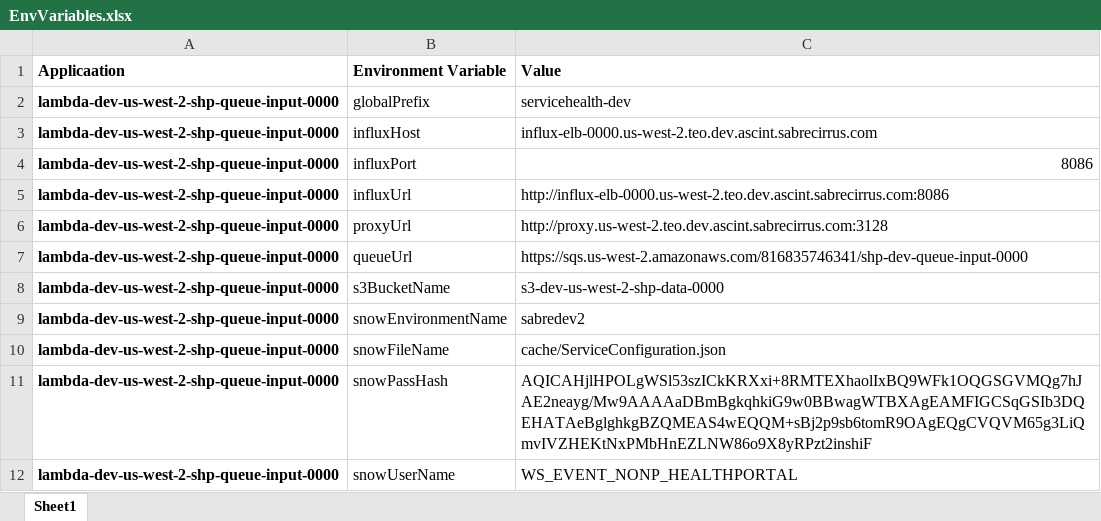
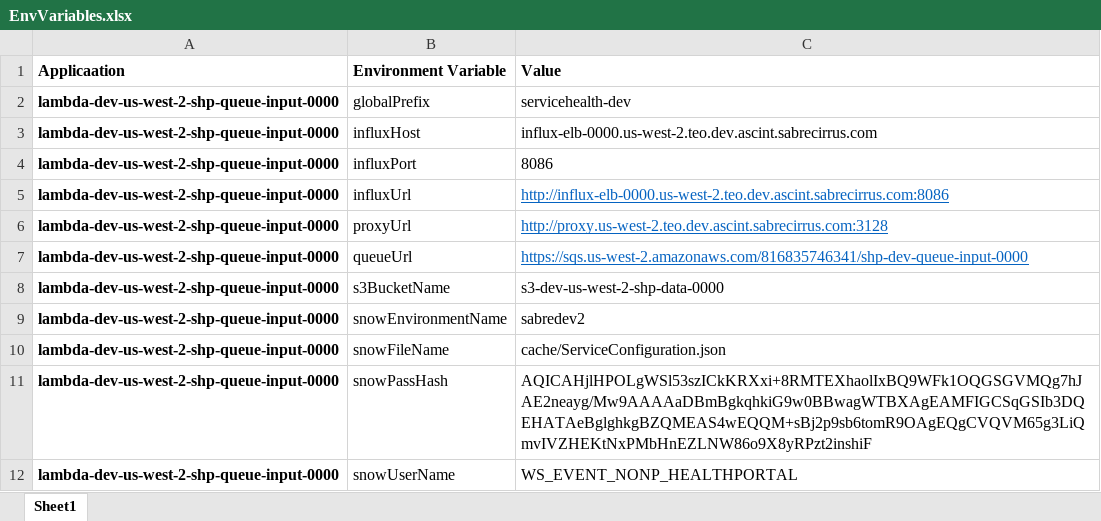
Before and after one commit to rfcosta/sandbox, an Excel workbook: grafana/home/centos/EnvVariables.xlsx, sheet Sheet1, drawn as a sheet; values as stored, in another font and other column widths than the file's, no borders; the diff names each change by its address in the sheet, - before the commit and + after, or states it on an @@ line.

Commit message:
Work in progress Jan 16 / Excel with variables

```diff
--- a/grafana/home/centos/EnvVariables.xlsx (sheet Sheet1)
+++ b/grafana/home/centos/EnvVariables.xlsx (sheet Sheet1)
-C4 alignment: right
+C4 alignment: left
@@ C5:C7 underline: off → on, text colour: black → #0563C1 @@
```
